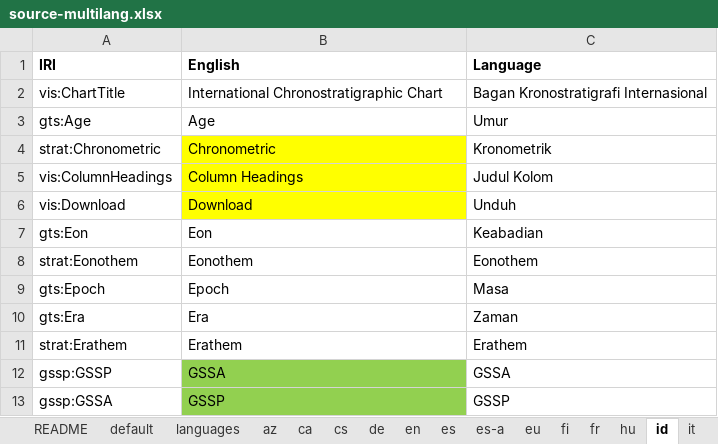
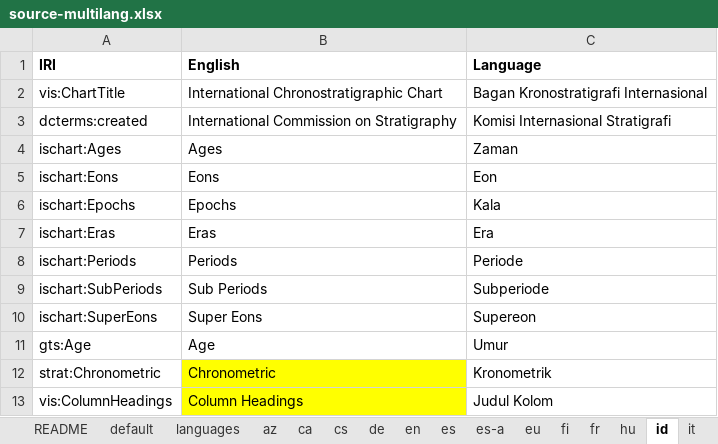
Before and after one commit to i-c-stratigraphy/chart, an Excel workbook: source/multilang/source-multilang.xlsx, sheet id, drawn as a sheet; only a part is shown; the shorter side is filled out with more unchanged rows; values as stored, in another font and other column widths than the file's, no borders; the diff names each change by its address in the sheet, - before the commit and + after, or states it on an @@ line.

```diff
--- a/source/multilang/source-multilang.xlsx (sheet id)
+++ b/source/multilang/source-multilang.xlsx (sheet id)
+row 3: dcterms:created | International Commission on Stratigraphy | Komisi Internasional Stratigrafi
+row 4: ischart:Ages | Ages | Zaman
+row 5: ischart:Eons | Eons | Eon
+row 6: ischart:Epochs | Epochs | Kala
+row 7: ischart:Eras | Eras | Era
+row 8: ischart:Periods | Periods | Periode
+row 9: ischart:SubPeriods | Sub Periods | Subperiode
+row 10: ischart:SuperEons | Super Eons | Supereon
```
Also changed, not shown: sheet it, sheet en, sheet lt, sheet es, sheet ko, sheet ja, 19 more sheets, 11 other files.
